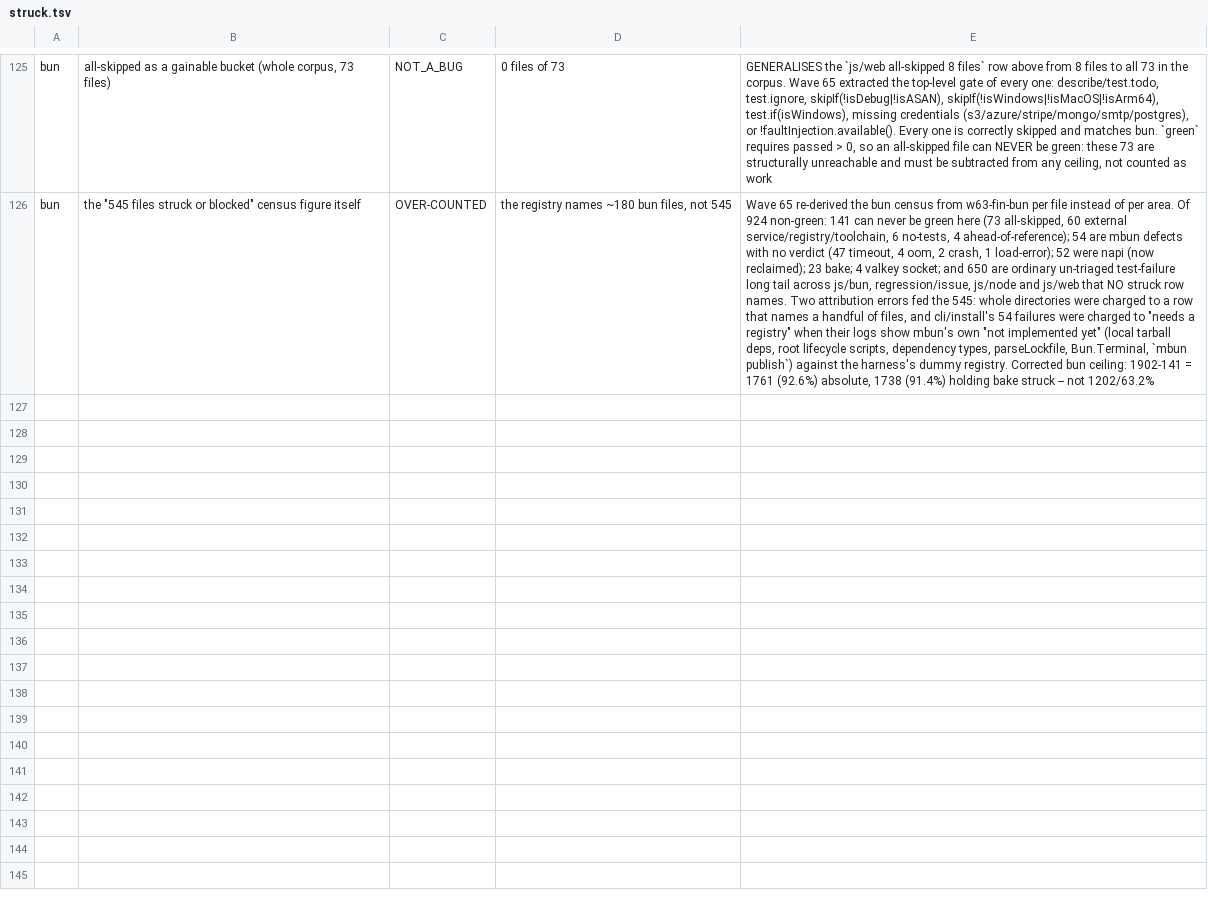
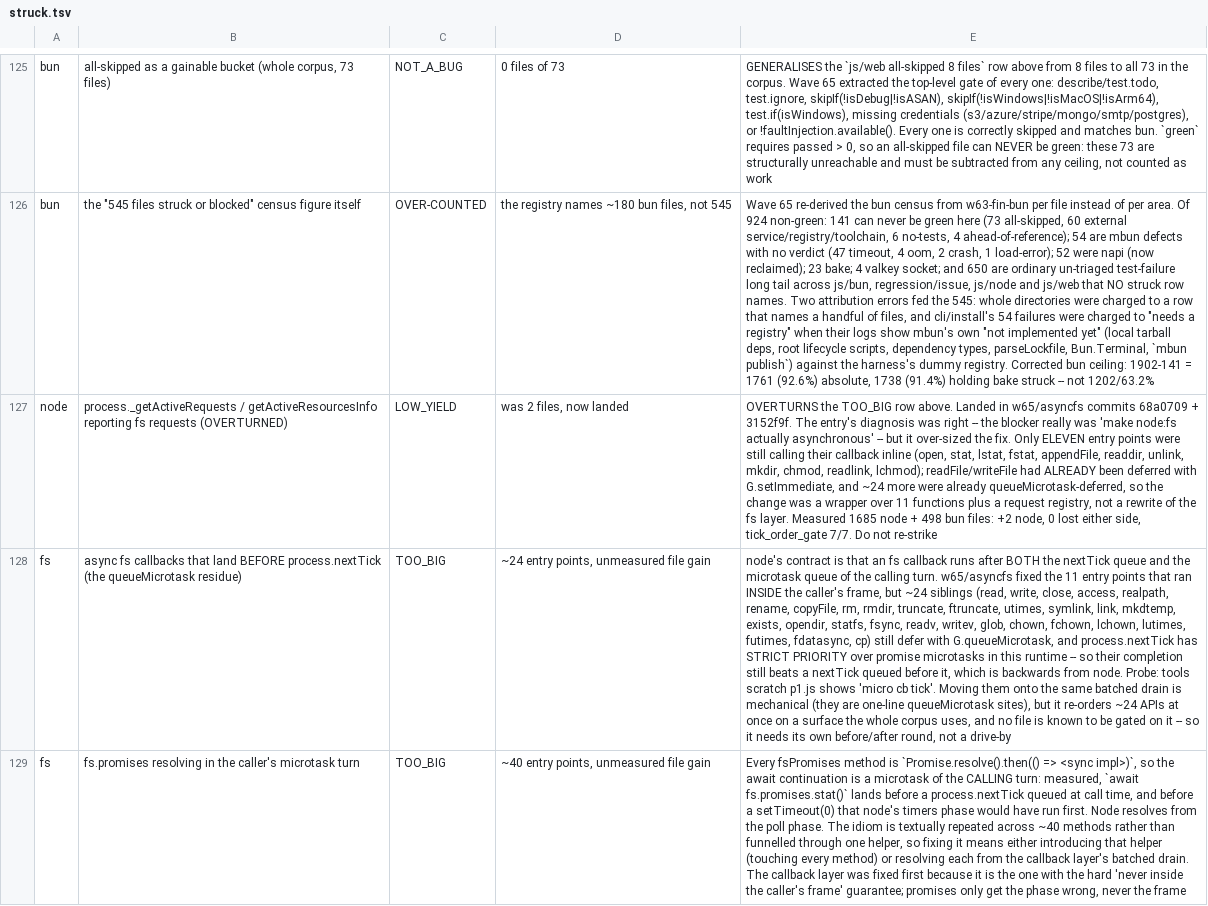
Before and after one commit to Sunrisepeak/mbun, a TSV file: tools/integration/struck.tsv, drawn as a sheet; only a part is shown, gaps mark what is left out; the diff names each change by its address in the sheet, - before the commit and + after, or states it on an @@ line.

```diff
--- a/tools/integration/struck.tsv
+++ b/tools/integration/struck.tsv
+row 127: node | process._getActiveRequests / getActiveResourcesInfo reporting fs requests (OVERTURNED) | LOW_YIELD | was 2 files, now landed | OVERTURNS the TOO_BIG row above. Landed in w65/asyncfs commits 68a0709 + 3152f9f. The entry's diagnosis was right -- the blocker really was 'make node:fs actually asynchronous' -- but it over-sized the fix. Only ELEVEN entry points were still calling their callback inline (open, stat, lstat, fstat, appendFile, readdir, unlink, mkdir, chmod, readlink, lchmod); readFile/writeFile had ALREADY been deferred with G.setImmediate, and ~24 more were already queueMicrotask-deferred, so the change was a wrapper over 11 functions plus a request registry, not a rewrite of the fs layer. Measured 1685 node + 498 bun files: +2 node, 0 lost either side, tick_order_gate 7/7. Do not re-strike
+row 128: fs | async fs callbacks that land BEFORE process.nextTick (the queueMicrotask residue) | TOO_BIG | ~24 entry points, unmeasured file gain | node's contract is that an fs callback runs after BOTH the nextTick queue and the microtask queue of the calling turn. w65/asyncfs fixed the 11 entry points that ran INSIDE the caller's frame, but ~24 siblings (read, write, close, access, realpath, rename, copyFile, rm, rmdir, truncate, ftruncate, utimes, symlink, link, mkdtemp, exists, opendir, statfs, fsync, readv, writev, glob, chown, fchown, lchown, lutimes, futimes, fdatasync, cp) still defer with G.queueMicrotask, and process.nextTick has STRICT PRIORITY over promise microtasks in this runtime -- so their completion still beats a nextTick queued before it, which is backwards from node. Probe: tools scratch p1.js shows 'micro cb tick'. Moving them onto the same batched drain is mechanical (they are one-line queueMicrotask sites), but it re-orders ~24 APIs at once on a surface the whole corpus uses, and no file is known to be gated on it -- so it needs its own before/after round, not a drive-by
+row 129: fs | fs.promises resolving in the caller's microtask turn | TOO_BIG | ~40 entry points, unmeasured file gain | Every fsPromises method is `Promise.resolve().then(() => <sync impl>)`, so the await continuation is a microtask of the CALLING turn: measured, `await fs.promises.stat()` lands before a process.nextTick queued at call time, and before a setTimeout(0) that node's timers phase would have run first. Node resolves from the poll phase. The idiom is textually repeated across ~40 methods rather than funnelled through one helper, so fixing it means either introducing that helper (touching every method) or resolving each from the callback layer's batched drain. The callback layer was fixed first because it is the one with the hard 'never inside the caller's frame' guarantee; promises only get the phase wrong, never the frame
```
